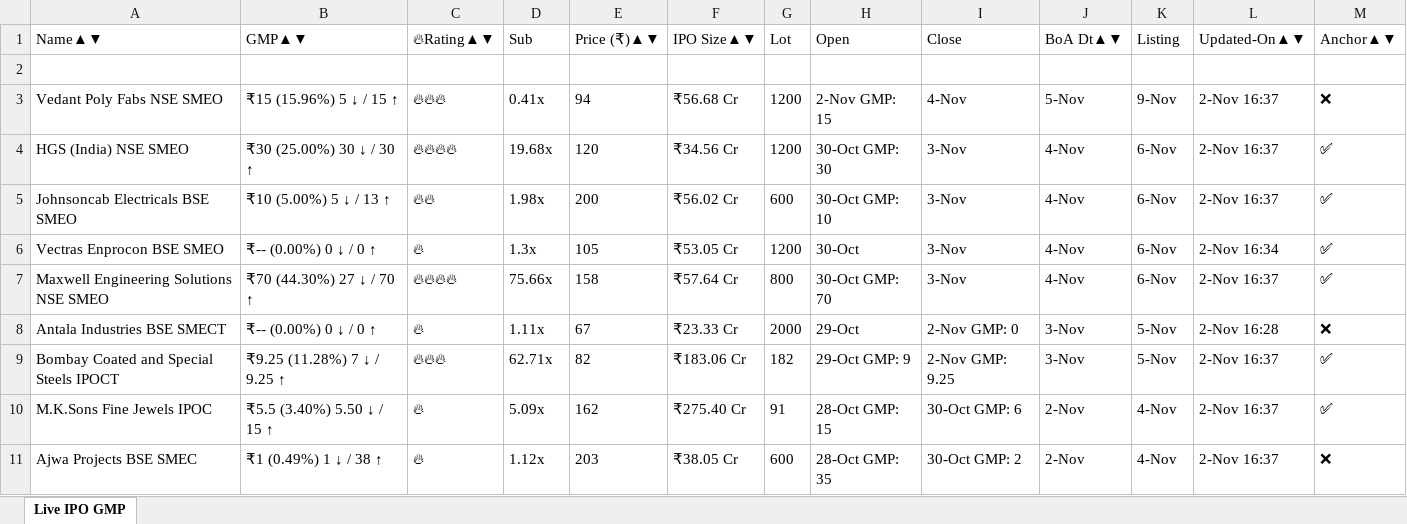
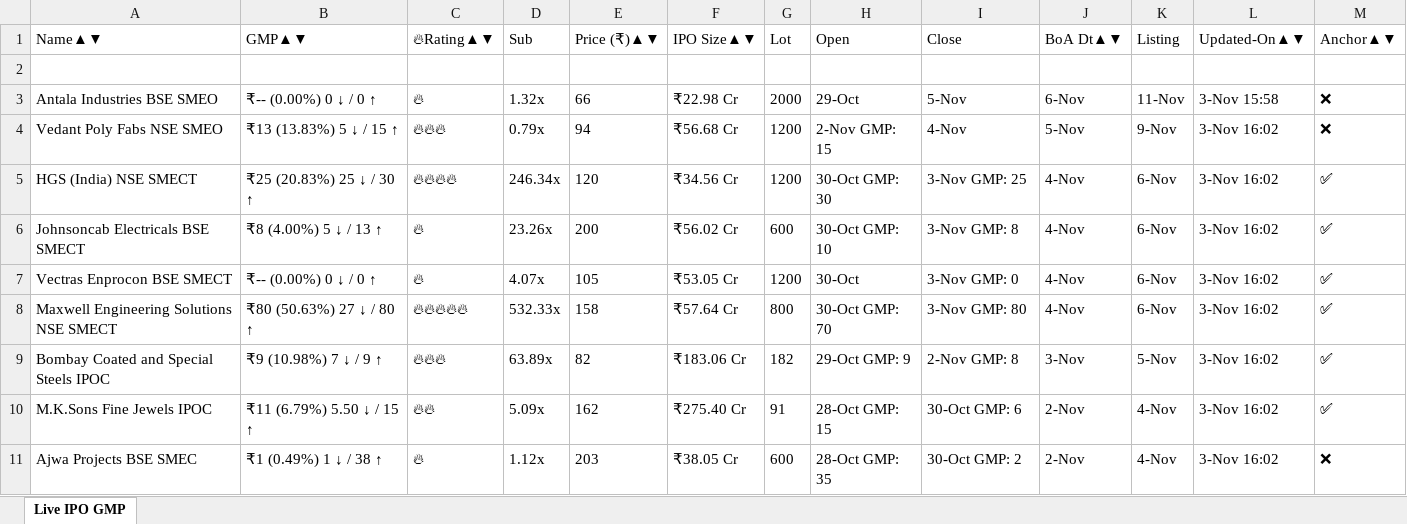
Before and after one commit to ayushpdkushwaha1/ipo-gmp-bot, an Excel workbook: files/gmp.xlsx, sheet Live IPO GMP, drawn as a sheet; only a part is shown; values as stored, in another font and other column widths than the file's, no borders; removed rows and columns are numbered as before the commit, all else as after; the diff covers the shown part only; the diff names each change by its address in the sheet, - before the commit and + after, or states it on an @@ line.

```diff
--- a/files/gmp.xlsx (sheet Live IPO GMP)
+++ b/files/gmp.xlsx (sheet Live IPO GMP)
+row 3: Antala Industries BSE SMEO | ₹-- (0.00%) 0 ↓ / 0 ↑ | 🔥 | 1.32x | 66 | ₹22.98 Cr | 2000 | 29-Oct | 5-Nov | 6-Nov | 11-Nov | 3-Nov 15:58 | ❌
-B4: ₹15 (15.96%) 5 ↓ / 15 ↑
+B4: ₹13 (13.83%) 5 ↓ / 15 ↑
-D4: 0.41x
+D4: 0.79x
-L4:L6: 2-Nov 16:37
+L4:L6: 3-Nov 16:02
-A5: HGS (India) NSE SMEO
+A5: HGS (India) NSE SMECT
-B5: ₹30 (25.00%) 30 ↓ / 30 ↑
+B5: ₹25 (20.83%) 25 ↓ / 30 ↑
-D5: 19.68x
+D5: 246.34x
-I5: 3-Nov
+I5: 3-Nov GMP: 25
-A6: Johnsoncab Electricals BSE SMEO
+A6: Johnsoncab Electricals BSE SMECT
-B6: ₹10 (5.00%) 5 ↓ / 13 ↑
+B6: ₹8 (4.00%) 5 ↓ / 13 ↑
-C6: 🔥🔥
+C6: 🔥
-D6: 1.98x
+D6: 23.26x
-I6: 3-Nov
+I6: 3-Nov GMP: 8
-A7: Vectras Enprocon BSE SMEO
+A7: Vectras Enprocon BSE SMECT
-D7: 1.3x
+D7: 4.07x
-I7: 3-Nov
+I7: 3-Nov GMP: 0
-L7: 2-Nov 16:34
+L7: 3-Nov 16:02
-A8: Maxwell Engineering Solutions NSE SMEO
+A8: Maxwell Engineering Solutions NSE SMECT
-B8: ₹70 (44.30%) 27 ↓ / 70 ↑
+B8: ₹80 (50.63%) 27 ↓ / 80 ↑
-C8: 🔥🔥🔥🔥
+C8: 🔥🔥🔥🔥🔥
-D8: 75.66x
+D8: 532.33x
-I8: 3-Nov
+I8: 3-Nov GMP: 80
-L8: 2-Nov 16:37
+L8: 3-Nov 16:02
-row 8: Antala Industries BSE SMECT | ₹-- (0.00%) 0 ↓ / 0 ↑ | 🔥 | 1.11x | 67 | ₹23.33 Cr | 2000 | 29-Oct | 2-Nov GMP: 0 | 3-Nov | 5-Nov | 2-Nov 16:28 | ❌
-A9: Bombay Coated and Special Steels IPOCT
+A9: Bombay Coated and Special Steels IPOC
-B9: ₹9.25 (11.28%) 7 ↓ / 9.25 ↑
+B9: ₹9 (10.98%) 7 ↓ / 9 ↑
-D9: 62.71x
+D9: 63.89x
-I9: 2-Nov GMP: 9.25
+I9: 2-Nov GMP: 8
-L9:L11: 2-Nov 16:37
+L9:L11: 3-Nov 16:02
-B10: ₹5.5 (3.40%) 5.50 ↓ / 15 ↑
+B10: ₹11 (6.79%) 5.50 ↓ / 15 ↑
-C10: 🔥
+C10: 🔥🔥
```
Also changed, not shown: 16 edited cells elsewhere in this sheet, files/Mainboard_IPOs.xlsx, files/SME_IPOs.xlsx, 2 other files.
